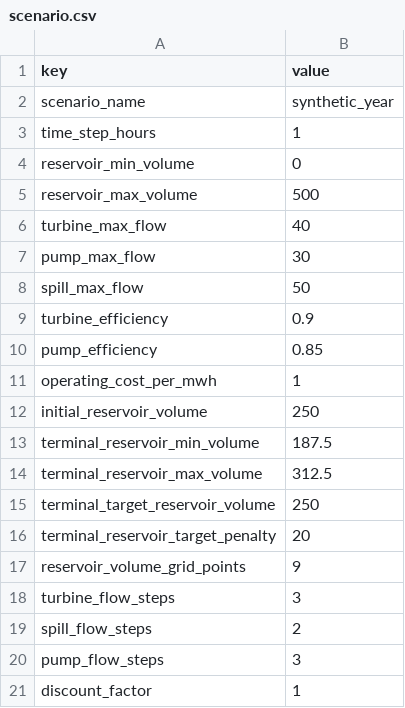
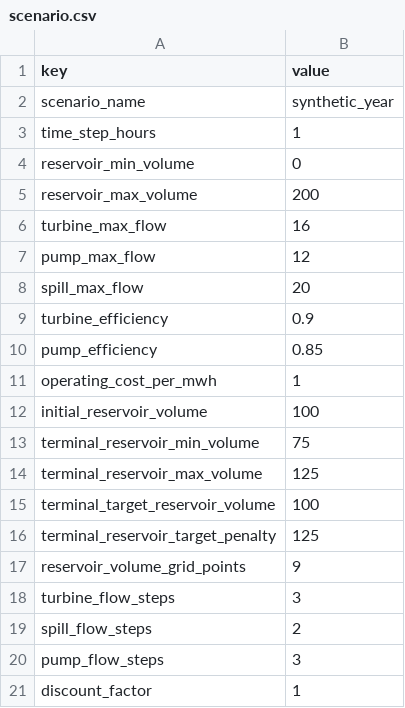
Before and after one commit to Lorenzosan/optiflow, a CSV file: examples/yearly/scenario.csv, drawn as a sheet.

```diff
--- a/examples/yearly/scenario.csv
+++ b/examples/yearly/scenario.csv
@@ -4,6 +4,6 @@ time_step_hours,1
 reservoir_min_volume,0
-reservoir_max_volume,500
-turbine_max_flow,40
-pump_max_flow,30
-spill_max_flow,50
+reservoir_max_volume,200
+turbine_max_flow,16
+pump_max_flow,12
+spill_max_flow,20
 turbine_efficiency,0.9
@@ -11,7 +11,7 @@ pump_efficiency,0.85
 operating_cost_per_mwh,1
-initial_reservoir_volume,250
-terminal_reservoir_min_volume,187.5
-terminal_reservoir_max_volume,312.5
-terminal_target_reservoir_volume,250
-terminal_reservoir_target_penalty,20
+initial_reservoir_volume,100
+terminal_reservoir_min_volume,75
+terminal_reservoir_max_volume,125
+terminal_target_reservoir_volume,100
+terminal_reservoir_target_penalty,125
 reservoir_volume_grid_points,9
```
Also changed, not shown: examples/inflows.csv, examples/scenario.csv, 30 other files.
